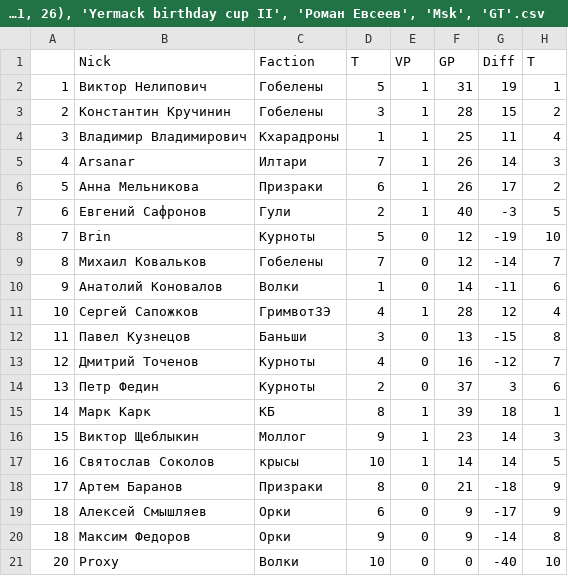
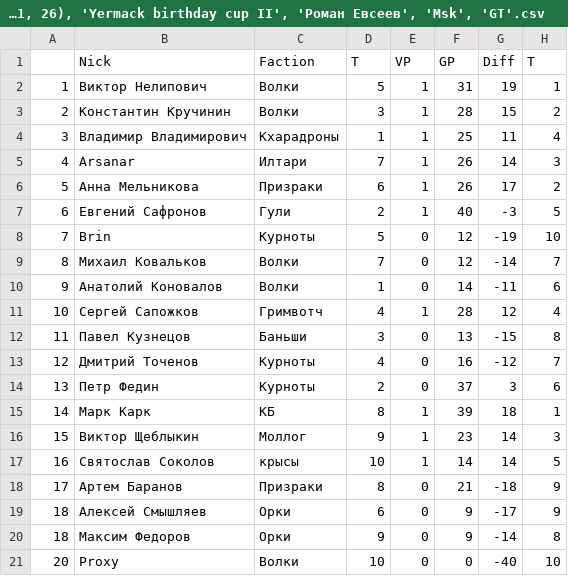
Before and after one commit to pee-kay/russian-wu-rating, a CSV file: tournaments/(2020, 1, 26), 'Yermack birthday cup II', 'Роман Евсеев', 'Msk', 'GT'.csv, drawn as a sheet; only a part is shown; the diff names each change by its address in the sheet, - before the commit and + after, or states it on an @@ line.

```diff
--- a/tournaments/(2020, 1, 26), 'Yermack birthday cup II', 'Роман Евсеев', 'Msk', 'GT'.csv
+++ b/tournaments/(2020, 1, 26), 'Yermack birthday cup II', 'Роман Евсеев', 'Msk', 'GT'.csv
-C2:C3: Гобелены
+C2:C3: Волки
-C9: Гобелены
+C9: Волки
-C11: ГримвотЗЭ
+C11: Гримвотч
```
Also changed, not shown: tournaments/(2018, 9, 15), 'SPb GT 2018.09.15', 'Arsanar', 'SPb', 'GT'.csv, 4 other files.
